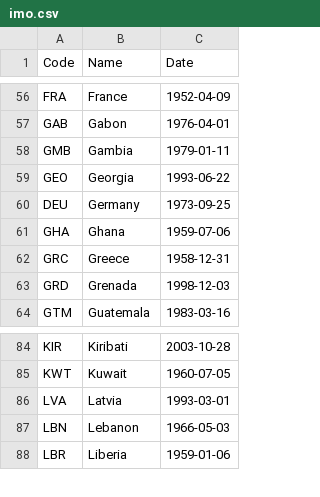
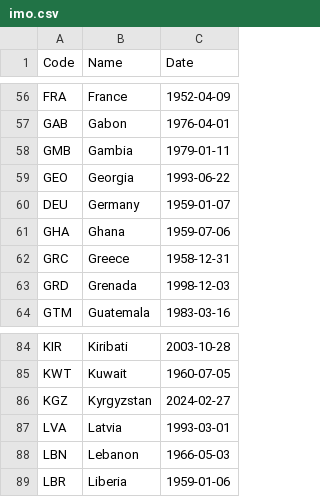
Before and after one commit to openclimatedata/countrygroups, a CSV file: data/imo.csv, drawn as a sheet; only a part is shown, gaps mark what is left out.

```diff
--- a/data/imo.csv
+++ b/data/imo.csv
@@ -59,3 +59,3 @@ GMB,Gambia,1979-01-11
 GEO,Georgia,1993-06-22
-DEU,Germany,1973-09-25
+DEU,Germany,1959-01-07
 GHA,Ghana,1959-07-06
@@ -85,2 +85,3 @@ KIR,Kiribati,2003-10-28
 KWT,Kuwait,1960-07-05
+KGZ,Kyrgyzstan,2024-02-27
 LVA,Latvia,1993-03-01
```
Also changed, not shown: data/g77.csv, 1 other file.
